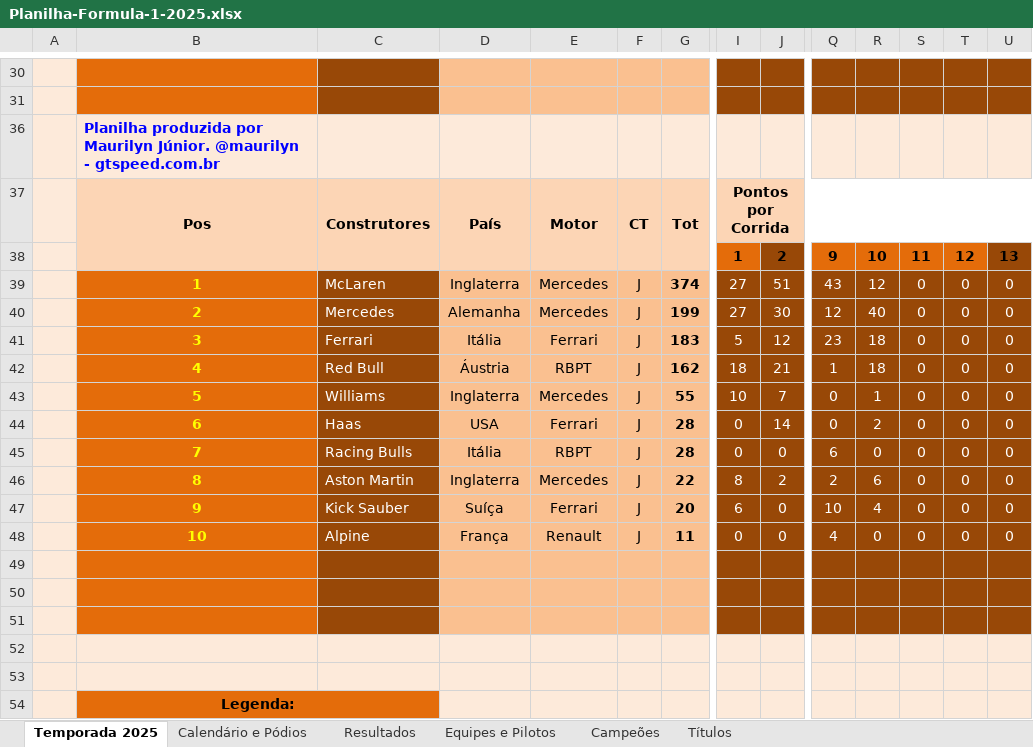
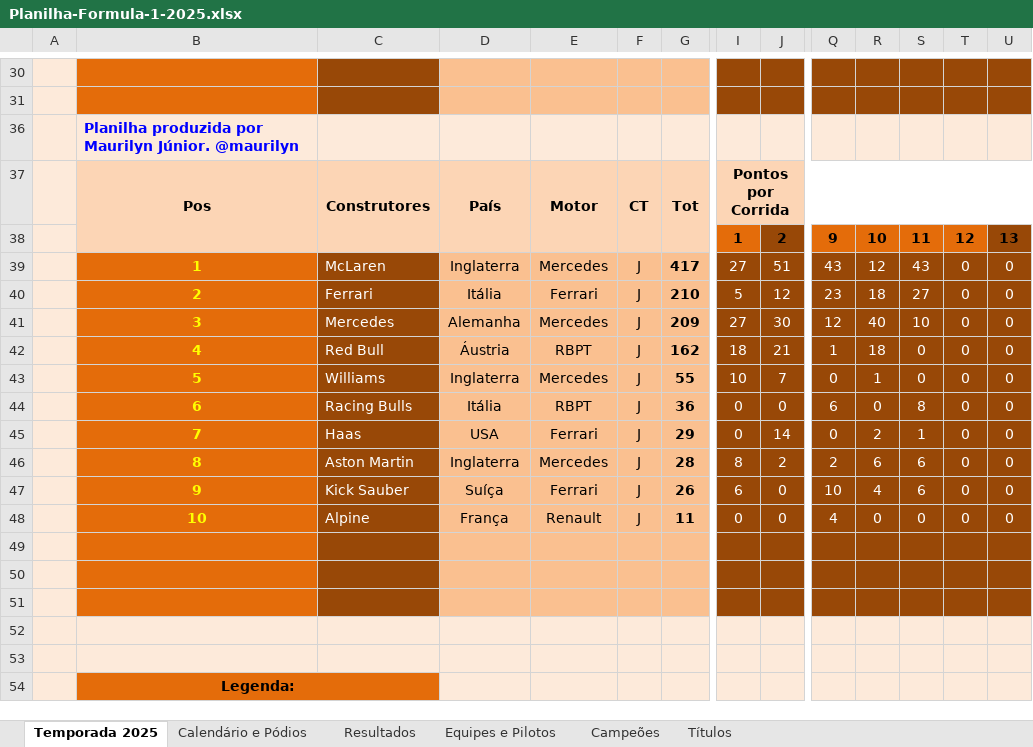
Before and after one commit to maurilyn/f1-planilha-2025, an Excel workbook: Planilha-Formula-1-2025.xlsx, sheet Temporada 2025, drawn as a sheet; only a part is shown, gaps mark what is left out; values as stored, in another font and other column widths than the file's, no borders; charts and pictures and conditional formats not drawn; removed rows and columns are numbered as before the commit, all else as after; rows hold the shown columns only; the diff covers the shown part only; the diff names each change by its address in the sheet, - before the commit and + after, or states it on an @@ line.

```diff
--- a/Planilha-Formula-1-2025.xlsx (sheet Temporada 2025)
+++ b/Planilha-Formula-1-2025.xlsx (sheet Temporada 2025)
-B36: …Júnior. @maurilyn - gtspeed.com.br
+B36: …Júnior. @maurilyn
-G39: 374
+G39: 417
-S39: 0
+S39: 43
-row 40:  | 2 | Mercedes | Alemanha | Mercedes | J | 199 | 27 | 30 | 12 | 40 | 0 | 0 | 0
-B40: 3
+B40: 2
-G40: 183
+G40: 210
-S40: 0
+S40: 27
+row 41:  | 3 | Mercedes | Alemanha | Mercedes | J | 209 | 27 | 30 | 12 | 40 | 10 | 0 | 0
-row 44:  | 6 | Haas | USA | Ferrari | J | 28 | 0 | 14 | 0 | 2 | 0 | 0 | 0
-B44: 7
+B44: 6
-G44: 28
+G44: 36
-S44: 0
+S44: 8
+row 45:  | 7 | Haas | USA | Ferrari | J | 29 | 0 | 14 | 0 | 2 | 1 | 0 | 0
-G46: 22
+G46: 28
-S46:S47: 0
+S46:S47: 6
-G47: 20
+G47: 26
```
Also changed, not shown: 3 added rows, 3 removed rows and 20 edited cells elsewhere in this sheet, sheet Resultados, sheet Calendário e Pódios, formulas that keep their value, hidden cells.
